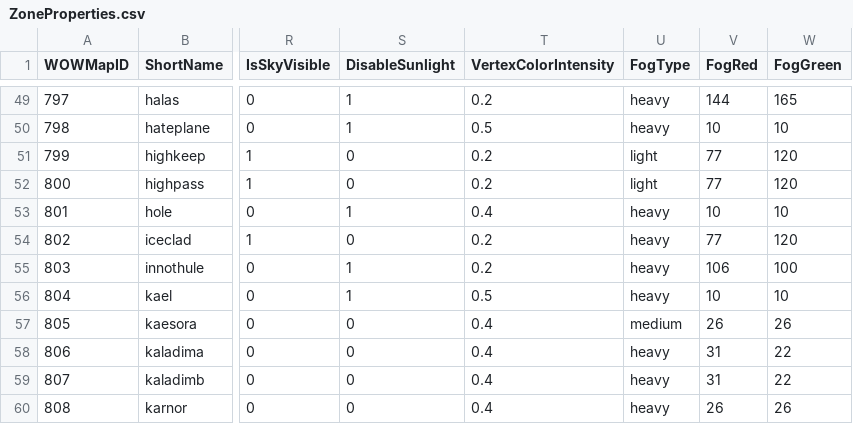
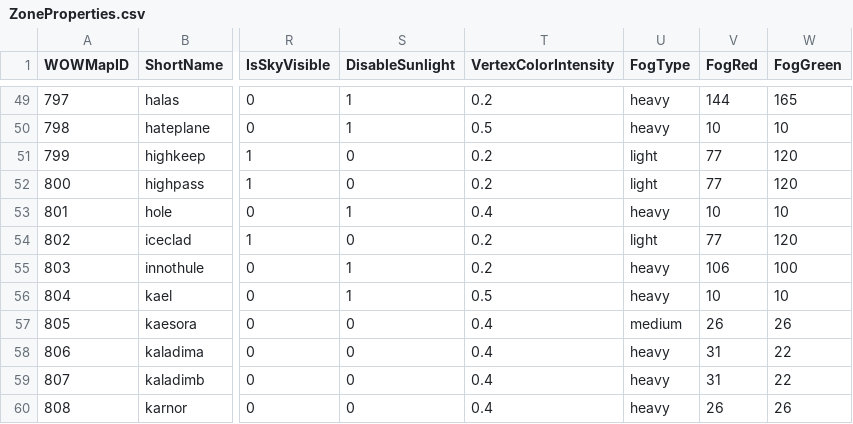
Before and after one commit to NathanHandley/EQWOWConverter, a CSV file: Assets/WorldData/ZoneProperties.csv, drawn as a sheet; only a part is shown, gaps mark what is left out; the diff covers the shown part only; the diff names each change by its address in the sheet, - before the commit and + after, or states it on an @@ line.

```diff
--- a/Assets/WorldData/ZoneProperties.csv
+++ b/Assets/WorldData/ZoneProperties.csv
-U54 (FogType): heavy
+U54 (FogType): light
```
Also changed, not shown: 19 edited cells elsewhere in this file.
